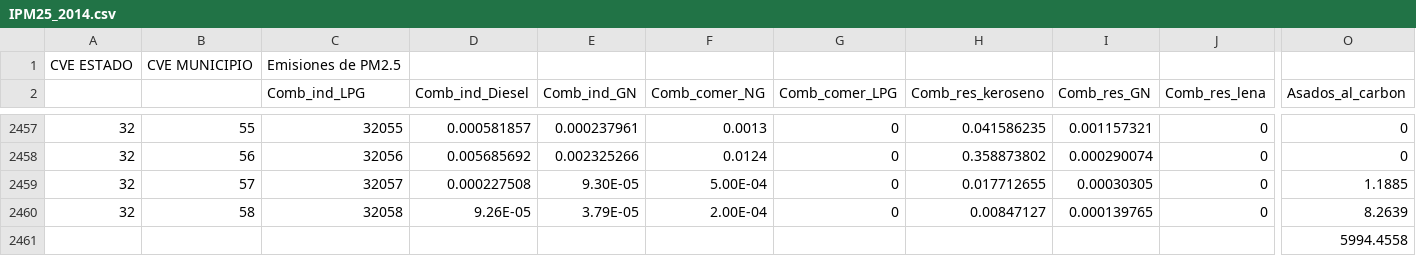
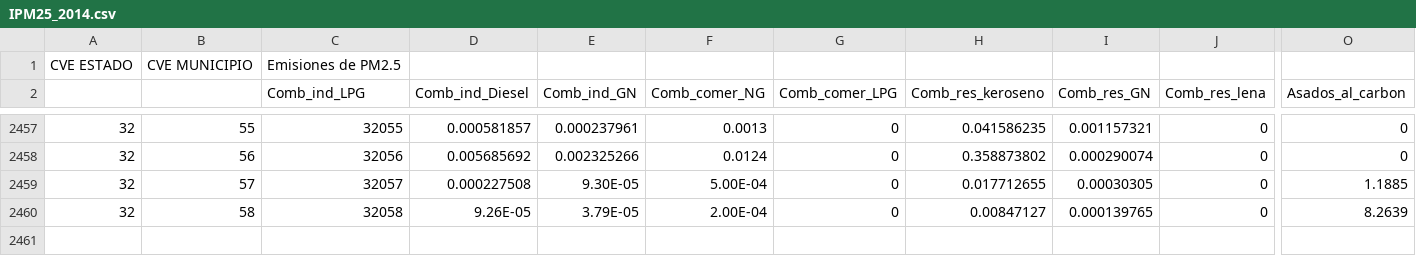
Before and after one commit to JoseAgustin/Emiss_BCN, a CSV file: 02_aemis/IPM25_2014.csv, drawn as a sheet; only a part is shown, gaps mark what is left out; rows hold the shown columns only; the diff names each change by its address in the sheet, - before the commit and + after, or states it on an @@ line.

```diff
--- a/02_aemis/IPM25_2014.csv
+++ b/02_aemis/IPM25_2014.csv
-row 2461:  |  |  |  |  |  |  |  |  |  | 5994.4558
```
Also changed, not shown: 02_aemis/IBC__2014.csv, 02_aemis/imet__2014.csv, 1 other file.
